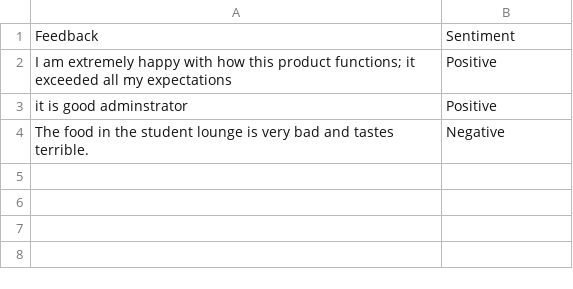
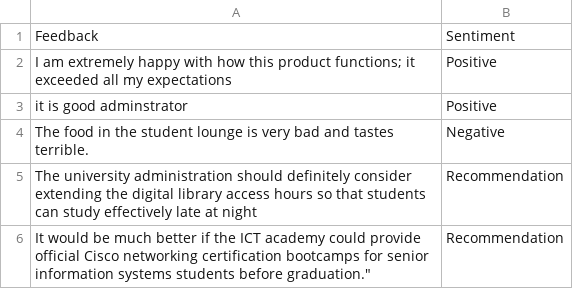
Before and after one commit to habtam-adm/AI_Project, a CSV file: feedbacks.csv, drawn as a sheet.

Commit message:
Fixed merge issue and updated files

```diff
--- a/feedbacks.csv
+++ b/feedbacks.csv
@@ -4 +4,3 @@ it is good adminstrator,Positive
 The food in the student lounge is very bad and tastes terrible.,Negative
+The university administration should definitely consider extending the digital library access hours so that students can study effectively late at night,Recommendation
+"It would be much better if the ICT academy could provide official Cisco networking certification bootcamps for senior information systems students before graduation.""",Recommendation
```
